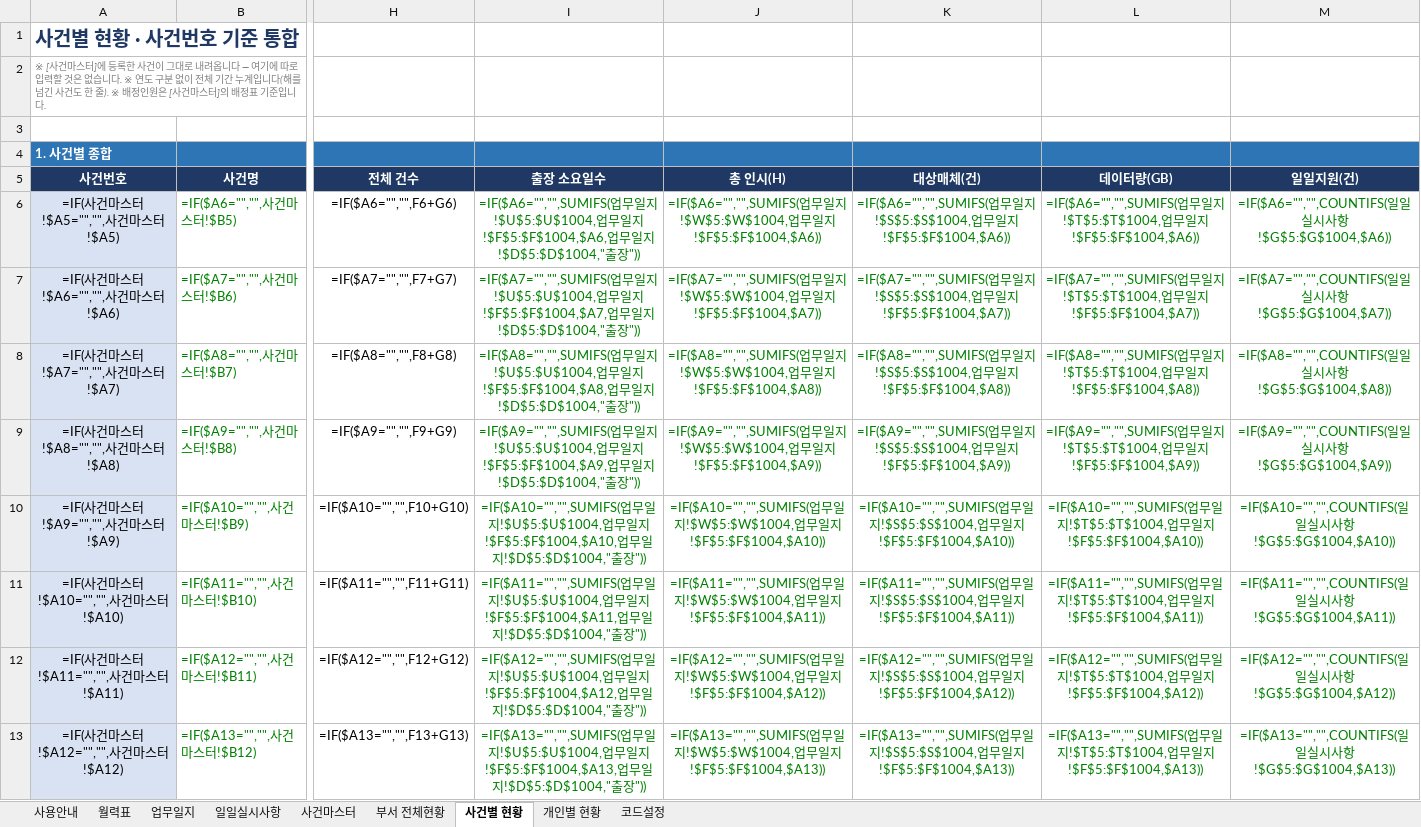
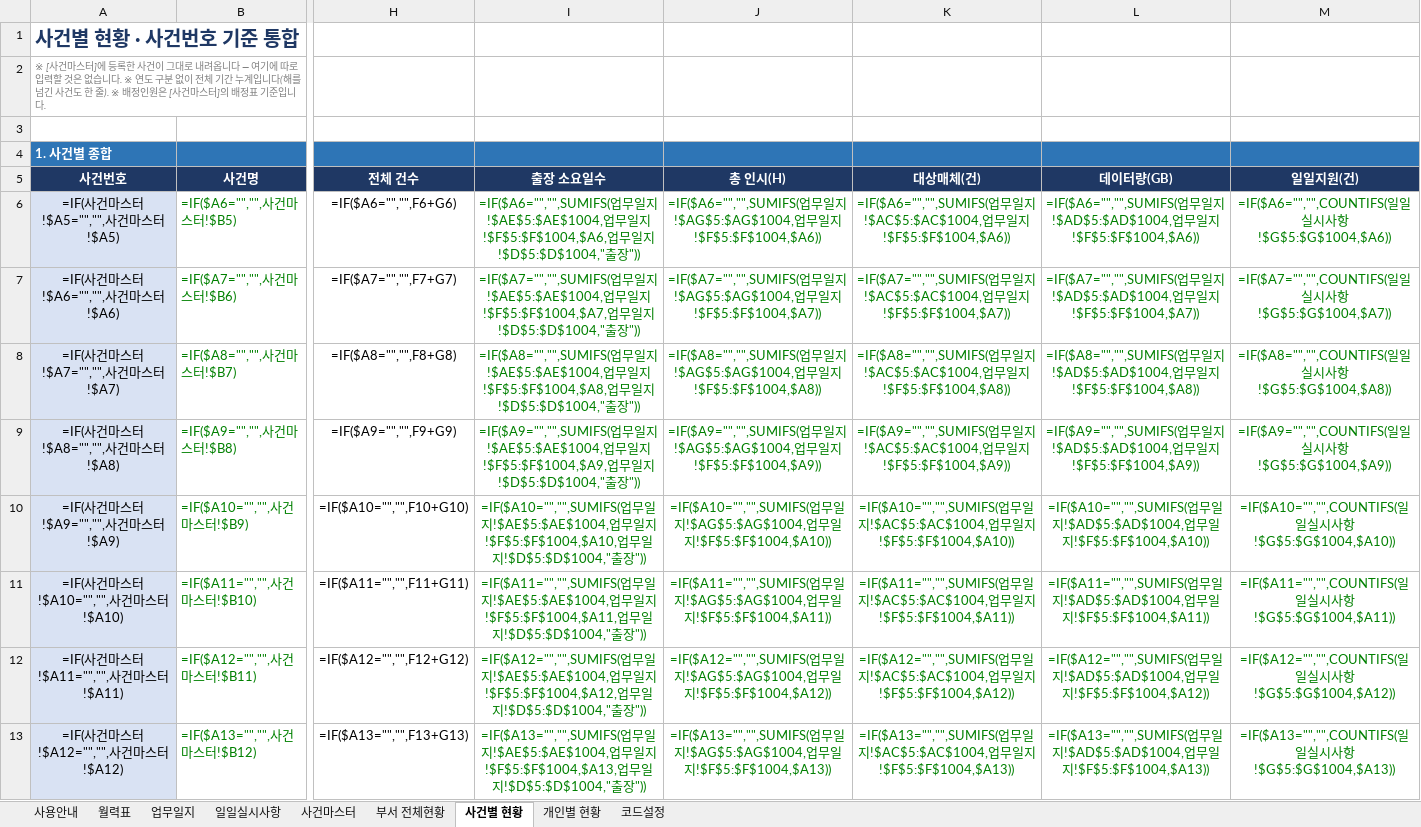
Before and after one commit to Codean-k/live-trade, an Excel workbook: 업무일지/부서_업무일지_v3.xlsx, sheet 사건별 현황, drawn as a sheet; only a part is shown, gaps mark what is left out; values as stored, in another font and other column widths than the file's, no borders; formulas without a stored value are shown as written; conditional formats not drawn; the diff covers the shown part only; the diff names each change by its address in the sheet, - before the commit and + after, or states it on an @@ line.

```diff
--- a/업무일지/부서_업무일지_v3.xlsx (sheet 사건별 현황)
+++ b/업무일지/부서_업무일지_v3.xlsx (sheet 사건별 현황)
-I6 (출장 소요일수): …일지!$U$5:$U$1004,업무…
+I6 (출장 소요일수): …일지!$AE$5:$AE$1004,업무…
-J6 (총 인시(H)): …일지!$W$5:$W$1004,업무…
+J6 (총 인시(H)): …일지!$AG$5:$AG$1004,업무…
-K6 (대상매체(건)): …일지!$S$5:$S$1004,업무…
+K6 (대상매체(건)): …일지!$AC$5:$AC$1004,업무…
-L6 (데이터량(GB)): …일지!$T$5:$T$1004,업무…
+L6 (데이터량(GB)): …일지!$AD$5:$AD$1004,업무…
-I7 (출장 소요일수): …일지!$U$5:$U$1004,업무…
+I7 (출장 소요일수): …일지!$AE$5:$AE$1004,업무…
-J7 (총 인시(H)): …일지!$W$5:$W$1004,업무…
+J7 (총 인시(H)): …일지!$AG$5:$AG$1004,업무…
-K7 (대상매체(건)): …일지!$S$5:$S$1004,업무…
+K7 (대상매체(건)): …일지!$AC$5:$AC$1004,업무…
-L7 (데이터량(GB)): …일지!$T$5:$T$1004,업무…
+L7 (데이터량(GB)): …일지!$AD$5:$AD$1004,업무…
-I8 (출장 소요일수): …일지!$U$5:$U$1004,업무…
+I8 (출장 소요일수): …일지!$AE$5:$AE$1004,업무…
-J8 (총 인시(H)): …일지!$W$5:$W$1004,업무…
+J8 (총 인시(H)): …일지!$AG$5:$AG$1004,업무…
-K8 (대상매체(건)): …일지!$S$5:$S$1004,업무…
+K8 (대상매체(건)): …일지!$AC$5:$AC$1004,업무…
-L8 (데이터량(GB)): …일지!$T$5:$T$1004,업무…
+L8 (데이터량(GB)): …일지!$AD$5:$AD$1004,업무…
-I9 (출장 소요일수): …일지!$U$5:$U$1004,업무…
+I9 (출장 소요일수): …일지!$AE$5:$AE$1004,업무…
-J9 (총 인시(H)): …일지!$W$5:$W$1004,업무…
+J9 (총 인시(H)): …일지!$AG$5:$AG$1004,업무…
-K9 (대상매체(건)): …일지!$S$5:$S$1004,업무…
+K9 (대상매체(건)): …일지!$AC$5:$AC$1004,업무…
-L9 (데이터량(GB)): …일지!$T$5:$T$1004,업무…
+L9 (데이터량(GB)): …일지!$AD$5:$AD$1004,업무…
-I10 (출장 소요일수): …일지!$U$5:$U$1004,업무…
+I10 (출장 소요일수): …일지!$AE$5:$AE$1004,업무…
-J10 (총 인시(H)): …일지!$W$5:$W$1004,업무…
+J10 (총 인시(H)): …일지!$AG$5:$AG$1004,업무…
-K10 (대상매체(건)): …일지!$S$5:$S$1004,업무…
+K10 (대상매체(건)): …일지!$AC$5:$AC$1004,업무…
-L10 (데이터량(GB)): …일지!$T$5:$T$1004,업무…
+L10 (데이터량(GB)): …일지!$AD$5:$AD$1004,업무…
-I11 (출장 소요일수): …일지!$U$5:$U$1004,업무…
+I11 (출장 소요일수): …일지!$AE$5:$AE$1004,업무…
-J11 (총 인시(H)): …일지!$W$5:$W$1004,업무…
+J11 (총 인시(H)): …일지!$AG$5:$AG$1004,업무…
-K11 (대상매체(건)): …일지!$S$5:$S$1004,업무…
+K11 (대상매체(건)): …일지!$AC$5:$AC$1004,업무…
-L11 (데이터량(GB)): …일지!$T$5:$T$1004,업무…
+L11 (데이터량(GB)): …일지!$AD$5:$AD$1004,업무…
-I12 (출장 소요일수): …일지!$U$5:$U$1004,업무…
+I12 (출장 소요일수): …일지!$AE$5:$AE$1004,업무…
-J12 (총 인시(H)): …일지!$W$5:$W$1004,업무…
+J12 (총 인시(H)): …일지!$AG$5:$AG$1004,업무…
-K12 (대상매체(건)): …일지!$S$5:$S$1004,업무…
+K12 (대상매체(건)): …일지!$AC$5:$AC$1004,업무…
-L12 (데이터량(GB)): …일지!$T$5:$T$1004,업무…
+L12 (데이터량(GB)): …일지!$AD$5:$AD$1004,업무…
-I13 (출장 소요일수): …일지!$U$5:$U$1004,업무…
+I13 (출장 소요일수): …일지!$AE$5:$AE$1004,업무…
-J13 (총 인시(H)): …일지!$W$5:$W$1004,업무…
+J13 (총 인시(H)): …일지!$AG$5:$AG$1004,업무…
-K13 (대상매체(건)): …일지!$S$5:$S$1004,업무…
+K13 (대상매체(건)): …일지!$AC$5:$AC$1004,업무…
-L13 (데이터량(GB)): …일지!$T$5:$T$1004,업무…
+L13 (데이터량(GB)): …일지!$AD$5:$AD$1004,업무…
```
Also changed, not shown: 261 edited cells elsewhere in this sheet, sheet 업무일지, sheet 개인별 현황, sheet 부서 전체현황, sheet 월력표, sheet 사용안내, sheet 사건마스터, hidden cells.
